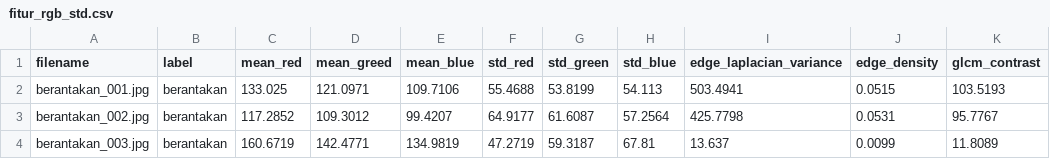
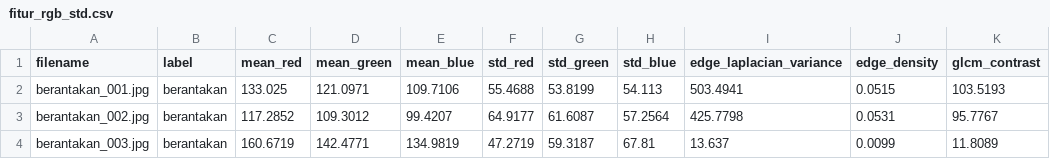
Before and after one commit to muhammadainulfuady/ProjectImageClasification, a CSV file: hasil_ekstraksi/fitur_rgb_std.csv, drawn as a sheet; only a part is shown; the diff names each change by its address in the sheet, - before the commit and + after, or states it on an @@ line.

```diff
--- a/hasil_ekstraksi/fitur_rgb_std.csv
+++ b/hasil_ekstraksi/fitur_rgb_std.csv
-D1: mean_greed
+D1: mean_green
```
Also changed, not shown: 1 other file.
